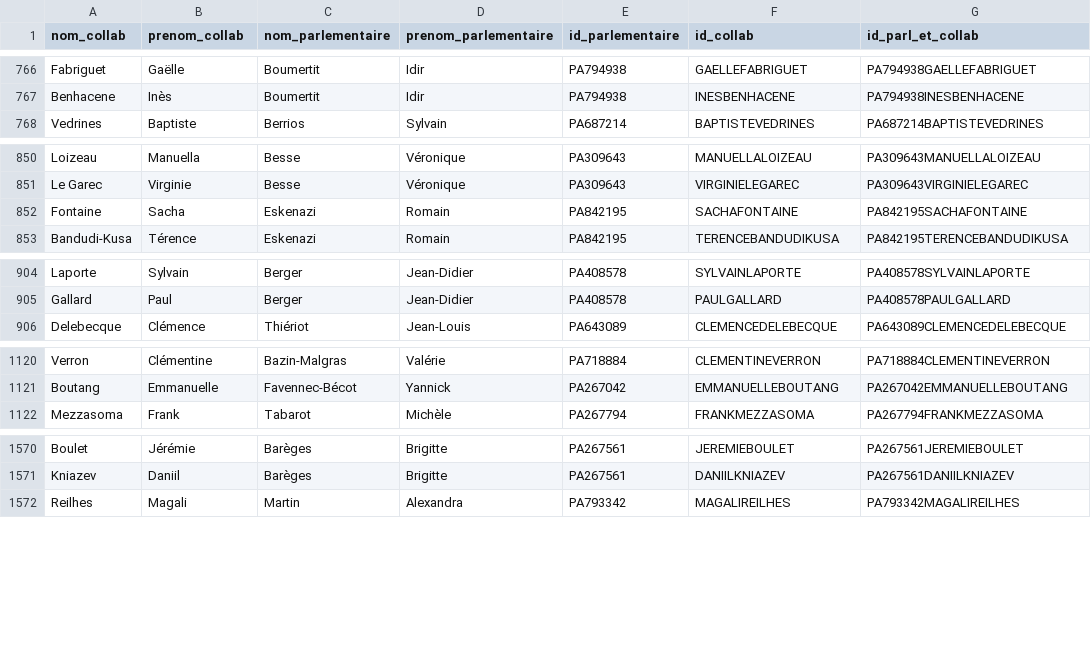
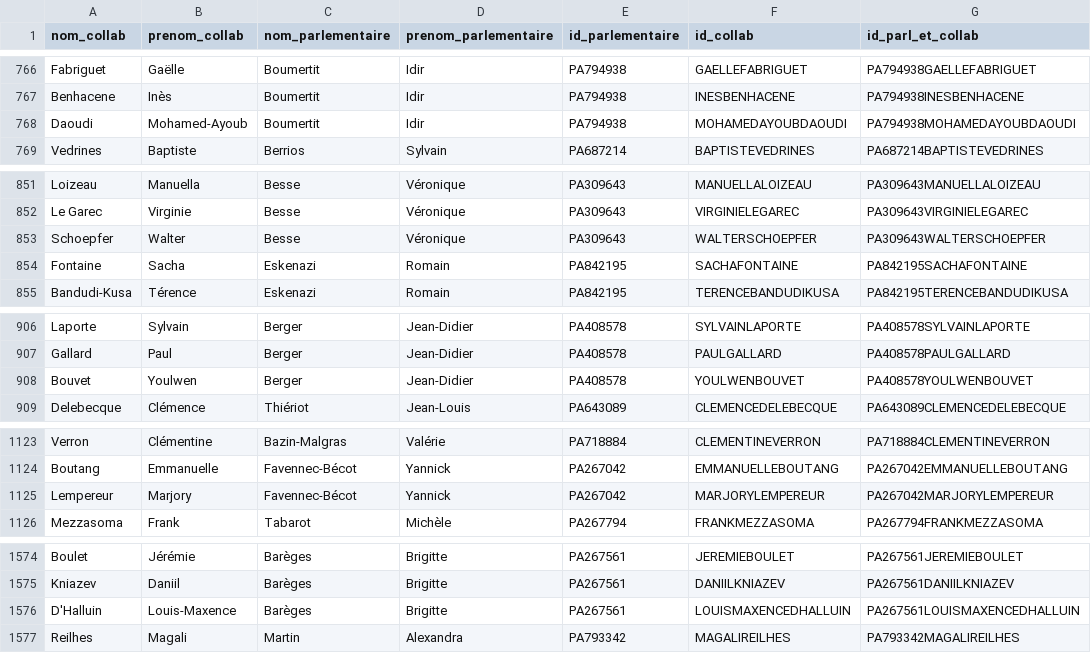
Before and after one commit to FrancoisMB/CollabBot, a CSV file: v3/deputes_state_minus_2.csv, drawn as a sheet; only a part is shown, gaps mark what is left out; the diff covers the shown part only; the diff names each change by its address in the sheet, - before the commit and + after, or states it on an @@ line.

Commit message:
python commit 2025-04-25 12:44:45

```diff
--- a/v3/deputes_state_minus_2.csv
+++ b/v3/deputes_state_minus_2.csv
+row 768: Daoudi | Mohamed-Ayoub | Boumertit | Idir | PA794938 | MOHAMEDAYOUBDAOUDI | PA794938MOHAMEDAYOUBDAOUDI
+row 853: Schoepfer | Walter | Besse | Véronique | PA309643 | WALTERSCHOEPFER | PA309643WALTERSCHOEPFER
+row 908: Bouvet | Youlwen | Berger | Jean-Didier | PA408578 | YOULWENBOUVET | PA408578YOULWENBOUVET
+row 1125: Lempereur | Marjory | Favennec-Bécot | Yannick | PA267042 | MARJORYLEMPEREUR | PA267042MARJORYLEMPEREUR
+row 1576: D'Halluin | Louis-Maxence | Barèges | Brigitte | PA267561 | LOUISMAXENCEDHALLUIN | PA267561LOUISMAXENCEDHALLUIN
```
Also changed, not shown: 1 added row elsewhere in this file.
